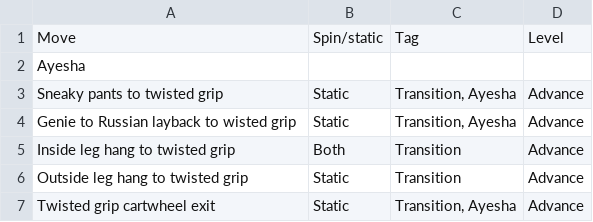
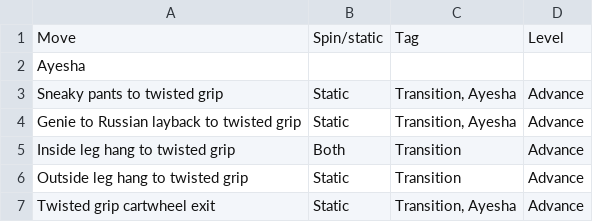
Before and after one commit to myfashionhub/pole-app, a CSV file: lib/tasks/pole-moves.csv, drawn as a sheet; only a part is shown.

```diff
--- a/lib/tasks/pole-moves.csv
+++ b/lib/tasks/pole-moves.csv
@@ -3,3 +3,3 @@ Ayesha,,,
 Sneaky pants to twisted grip,Static,"Transition, Ayesha",Advance
-Genie to Russian layback to wisted grip,Static,"Transition, Ayesha",Advance
+Genie to Russian layback to twisted grip,Static,"Transition, Ayesha",Advance
 Inside leg hang to twisted grip,Both,Transition,Advance
```
Also changed, not shown: 6 other files.
